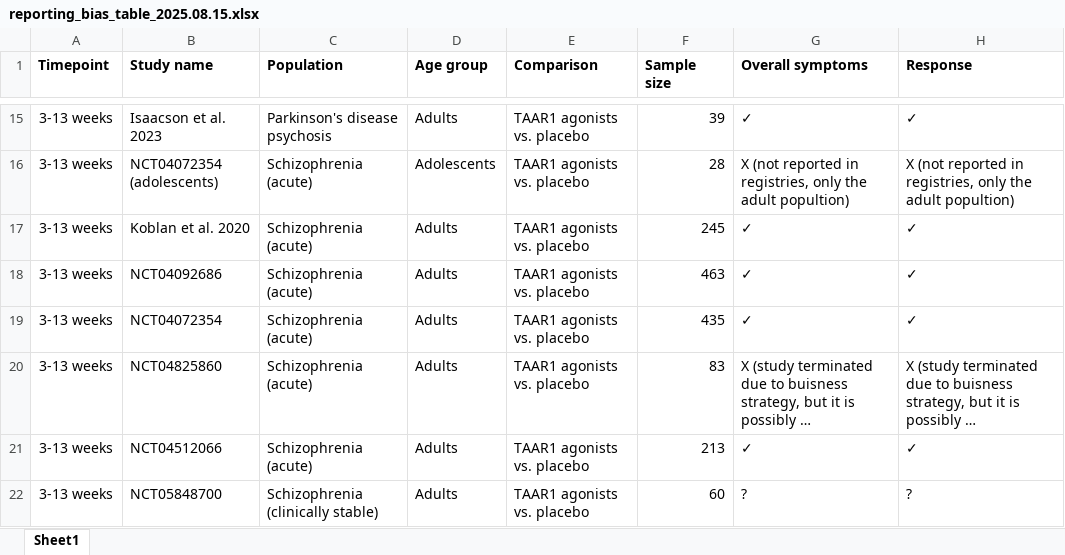
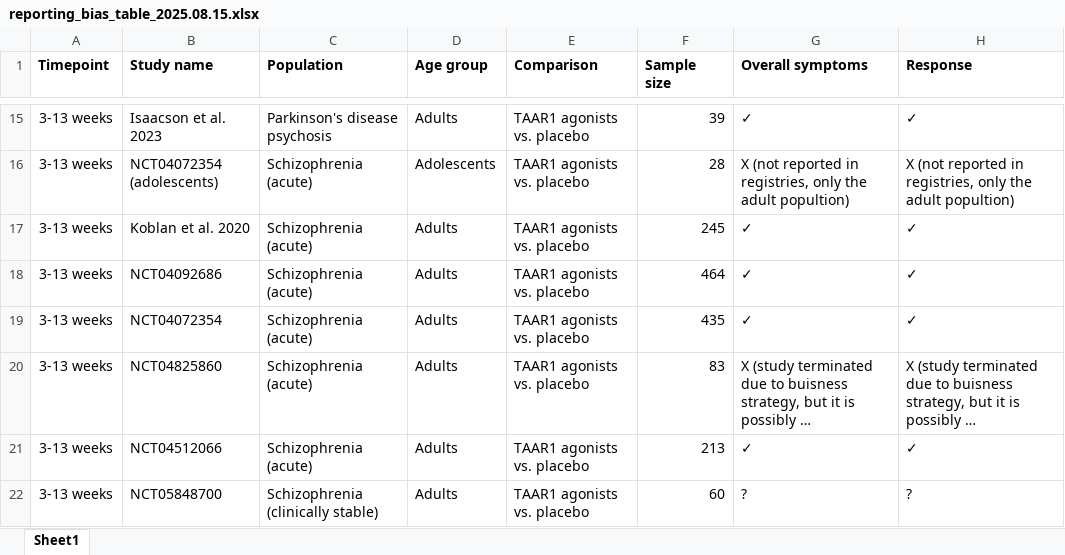
Before and after one commit to galenos-project/LSR3_taar1_H, an Excel workbook: data_u1/reporting_bias_table_2025.08.15.xlsx, sheet Sheet1, drawn as a sheet; only a part is shown, gaps mark what is left out; long unchanged cells end in …; values as stored, in another font and other column widths than the file's, no borders; table styles not drawn; the diff names each change by its address in the sheet, - before the commit and + after, or states it on an @@ line.

```diff
--- a/data_u1/reporting_bias_table_2025.08.15.xlsx (sheet Sheet1)
+++ b/data_u1/reporting_bias_table_2025.08.15.xlsx (sheet Sheet1)
-F18 (Sample size): 463
+F18 (Sample size): 464
```
Also changed, not shown: data_u1/data_2025-08-15_LSR3_H.xlsx, data_u1/data_doses_2025-08-15_LSR3_H.xlsx, 6 other files.
